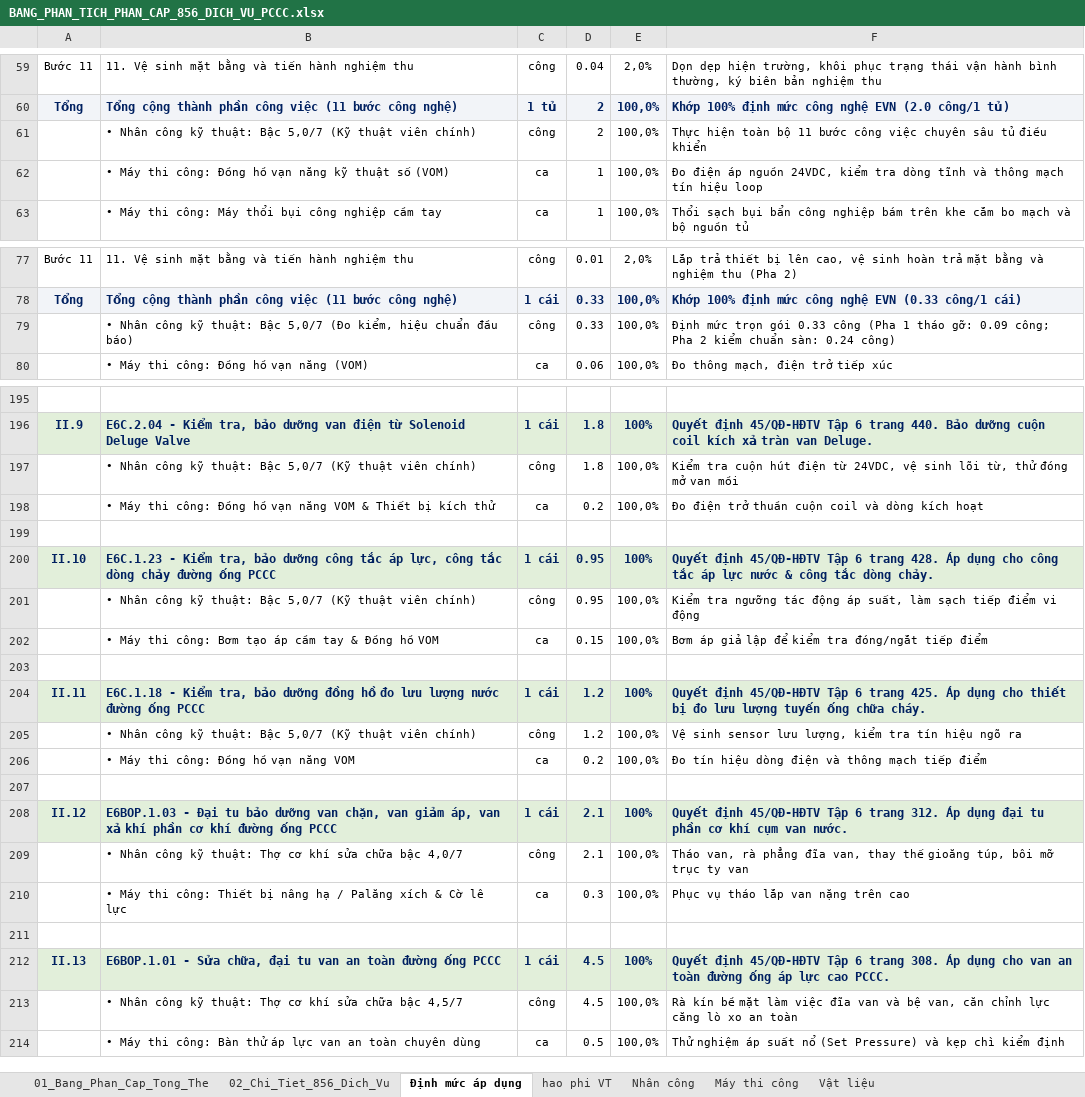
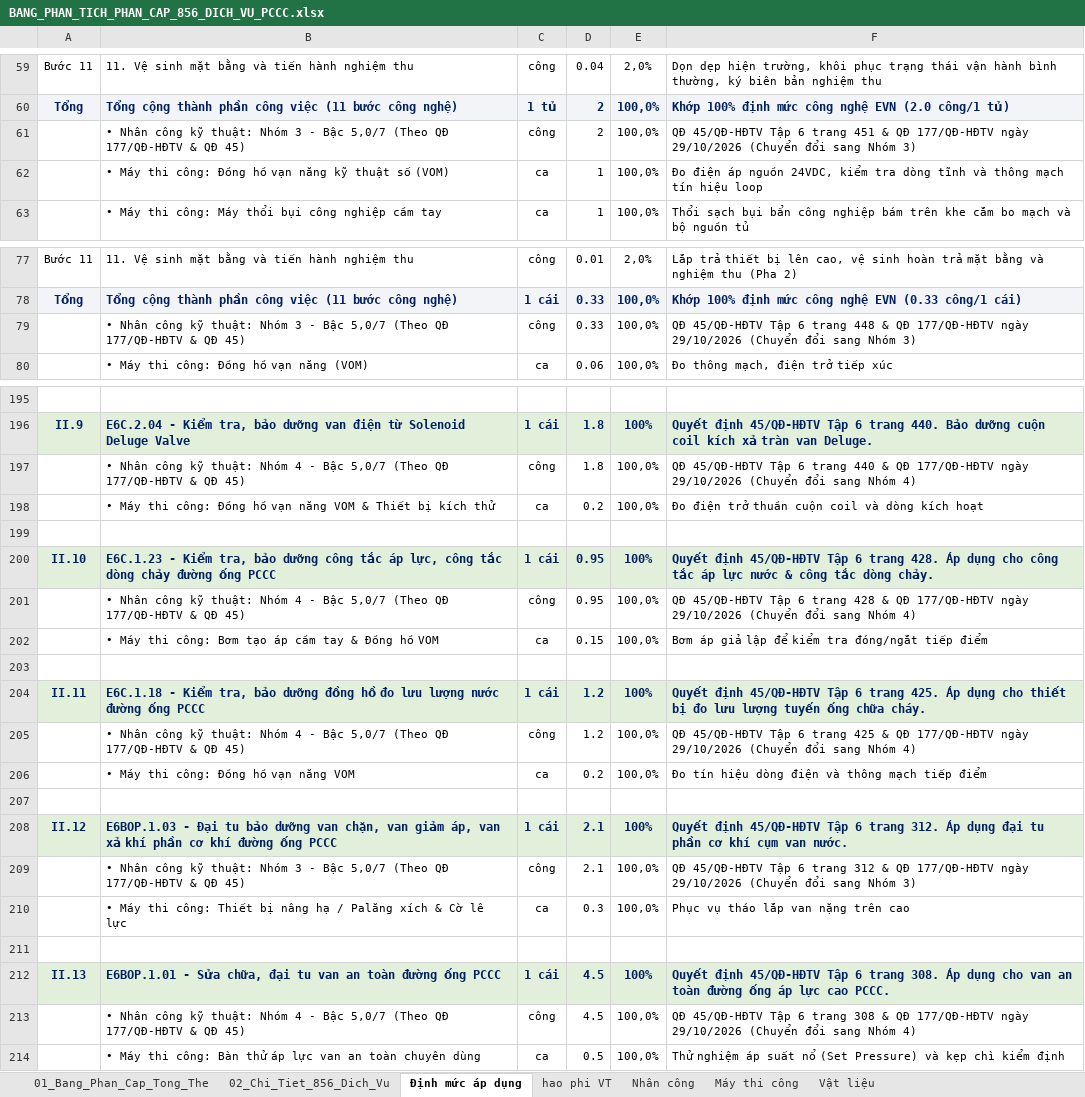
Before and after one commit to nguyenhieuanhspkt/LapDuToanApp, an Excel workbook: BANG_PHAN_TICH_PHAN_CAP_856_DICH_VU_PCCC.xlsx, sheet Định mức áp dụng, drawn as a sheet; only a part is shown, gaps mark what is left out; values as stored, in another font and other column widths than the file's, no borders; the diff covers the shown part only; the diff names each change by its address in the sheet, - before the commit and + after, or states it on an @@ line.

Commit message:
feat: Cap nhat chuyen doi nhan cong SCL sang nhan cong theo nhom theo QD 177/QD-HDTV va don gia NMNĐ Vinh Tan 4

```diff
--- a/BANG_PHAN_TICH_PHAN_CAP_856_DICH_VU_PCCC.xlsx (sheet Định mức áp dụng)
+++ b/BANG_PHAN_TICH_PHAN_CAP_856_DICH_VU_PCCC.xlsx (sheet Định mức áp dụng)
-B61: …kỹ thuật: Bậc 5,0/7 (Kỹ thuật viên chính)
+B61: …kỹ thuật: Nhóm 3 - Bậc 5,0/7 (Theo QĐ 177/QĐ-HĐTV & QĐ 45)
-F61: Thực hiện toàn bộ 11 bước công việc chuyên sâu tủ điều khiển
+F61: QĐ 45/QĐ-HĐTV Tập 6 trang 451 & QĐ 177/QĐ-HĐTV ngày 29/10/2026 (Chuyển đổi sang Nhóm 3)
-B79: …kỹ thuật: Bậc 5,0/7 (Đo kiểm, hiệu chuẩn đầu báo)
+B79: …kỹ thuật: Nhóm 3 - Bậc 5,0/7 (Theo QĐ 177/QĐ-HĐTV & QĐ 45)
-F79: Định mức trọn gói 0.33 công (Pha 1 tháo gỡ: 0.09 công; Pha 2 kiểm chuẩn sàn: 0.24 công)
+F79: QĐ 45/QĐ-HĐTV Tập 6 trang 448 & QĐ 177/QĐ-HĐTV ngày 29/10/2026 (Chuyển đổi sang Nhóm 3)
-B197: …kỹ thuật: Bậc 5,0/7 (Kỹ thuật viên chính)
+B197: …kỹ thuật: Nhóm 4 - Bậc 5,0/7 (Theo QĐ 177/QĐ-HĐTV & QĐ 45)
-F197: Kiểm tra cuộn hút điện từ 24VDC, vệ sinh lõi từ, thử đóng mở van mồi
+F197: QĐ 45/QĐ-HĐTV Tập 6 trang 440 & QĐ 177/QĐ-HĐTV ngày 29/10/2026 (Chuyển đổi sang Nhóm 4)
-B201: …kỹ thuật: Bậc 5,0/7 (Kỹ thuật viên chính)
+B201: …kỹ thuật: Nhóm 4 - Bậc 5,0/7 (Theo QĐ 177/QĐ-HĐTV & QĐ 45)
-F201: Kiểm tra ngưỡng tác động áp suất, làm sạch tiếp điểm vi động
+F201: QĐ 45/QĐ-HĐTV Tập 6 trang 428 & QĐ 177/QĐ-HĐTV ngày 29/10/2026 (Chuyển đổi sang Nhóm 4)
-B205: …kỹ thuật: Bậc 5,0/7 (Kỹ thuật viên chính)
+B205: …kỹ thuật: Nhóm 4 - Bậc 5,0/7 (Theo QĐ 177/QĐ-HĐTV & QĐ 45)
-F205: Vệ sinh sensor lưu lượng, kiểm tra tín hiệu ngõ ra
+F205: QĐ 45/QĐ-HĐTV Tập 6 trang 425 & QĐ 177/QĐ-HĐTV ngày 29/10/2026 (Chuyển đổi sang Nhóm 4)
-B209: …kỹ thuật: Thợ cơ khí sửa chữa bậc 4,0/7
+B209: …kỹ thuật: Nhóm 3 - Bậc 5,0/7 (Theo QĐ 177/QĐ-HĐTV & QĐ 45)
-F209: Tháo van, rà phẳng đĩa van, thay thế gioăng túp, bôi mỡ trục ty van
+F209: QĐ 45/QĐ-HĐTV Tập 6 trang 312 & QĐ 177/QĐ-HĐTV ngày 29/10/2026 (Chuyển đổi sang Nhóm 3)
-B213: …kỹ thuật: Thợ cơ khí sửa chữa bậc 4,5/7
+B213: …kỹ thuật: Nhóm 4 - Bậc 5,0/7 (Theo QĐ 177/QĐ-HĐTV & QĐ 45)
-F213: Rà kín bề mặt làm việc đĩa van và bệ van, căn chỉnh lực căng lò xo an toàn
+F213: QĐ 45/QĐ-HĐTV Tập 6 trang 308 & QĐ 177/QĐ-HĐTV ngày 29/10/2026 (Chuyển đổi sang Nhóm 4)
```
Also changed, not shown: 13 edited cells elsewhere in this sheet, sheet hao phi VT, sheet Nhân công, 4 other files.
